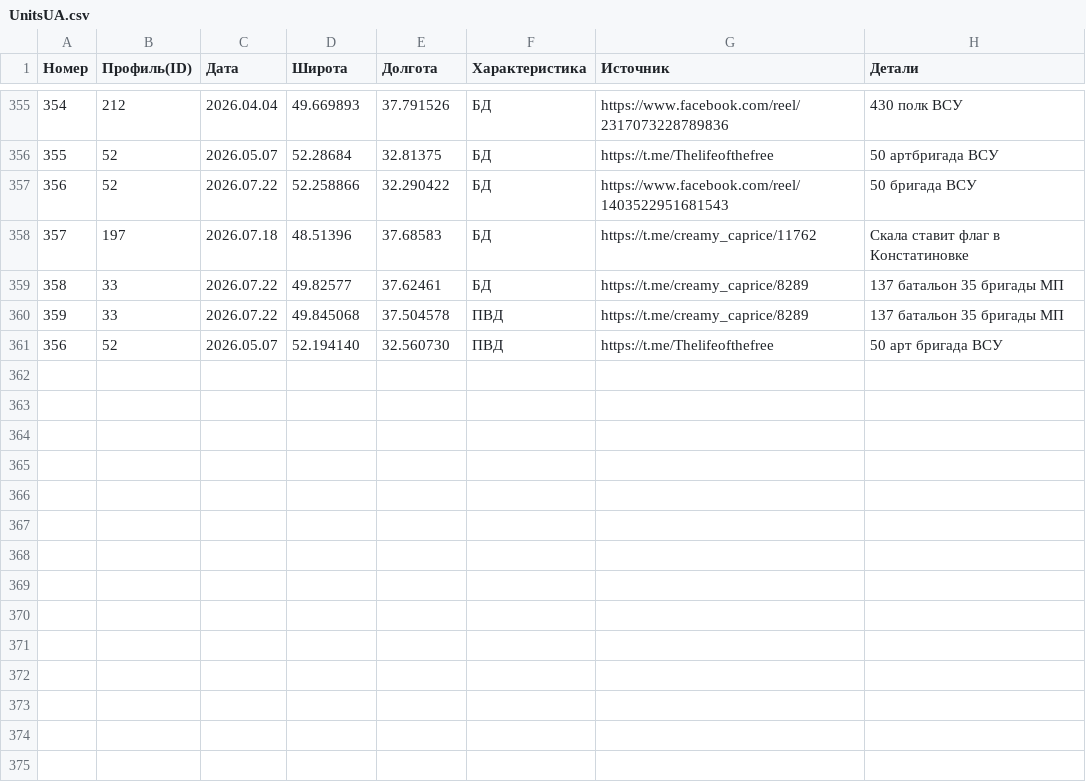
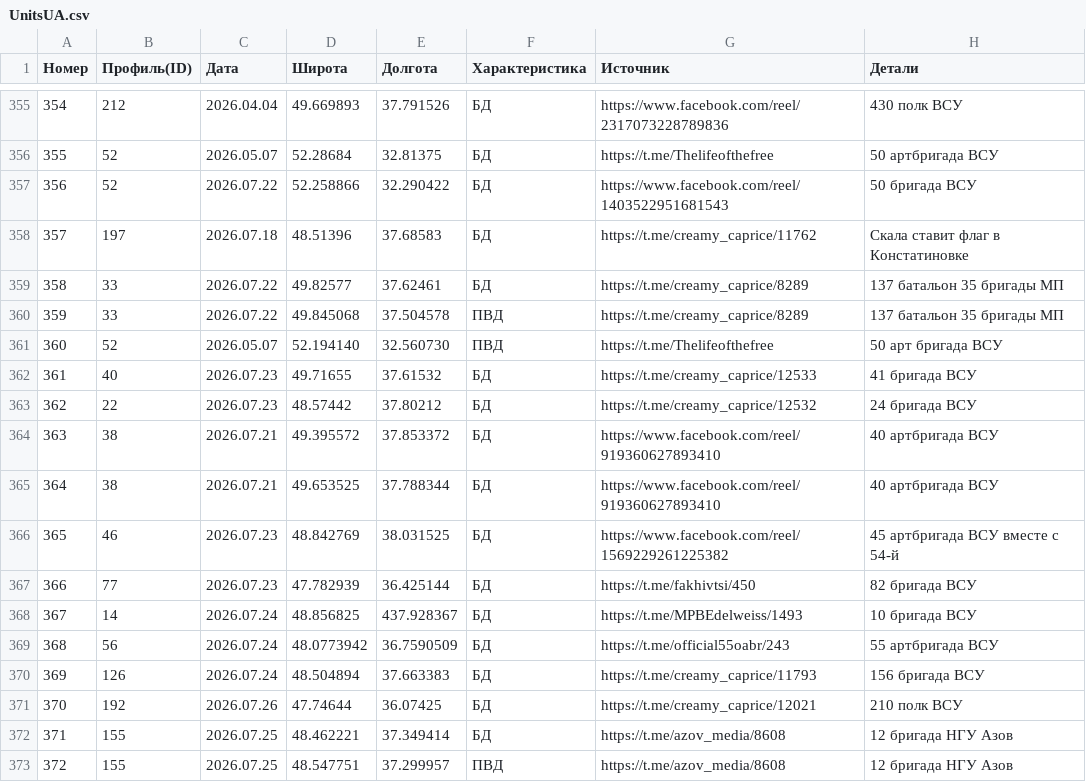
Before and after one commit to creamy-caprice/dataviewer, a CSV file: kml/Geolocations/UnitsUA.csv, drawn as a sheet; only a part is shown, gaps mark what is left out; the diff names each change by its address in the sheet, - before the commit and + after, or states it on an @@ line.

```diff
--- a/kml/Geolocations/UnitsUA.csv
+++ b/kml/Geolocations/UnitsUA.csv
@@ column A (Номер) renumbered in row 361 @@
+row 362: 361 | 40 | 2026.07.23 | 49.71655 | 37.61532 | БД | https://t.me/creamy_caprice/12533 | 41 бригада ВСУ
+row 363: 362 | 22 | 2026.07.23 | 48.57442 | 37.80212 | БД | https://t.me/creamy_caprice/12532 | 24 бригада ВСУ
+row 364: 363 | 38 | 2026.07.21 | 49.395572 | 37.853372 | БД | https://www.facebook.com/reel/919360627893410 | 40 артбригада ВСУ
+row 365: 364 | 38 | 2026.07.21 | 49.653525 | 37.788344 | БД | https://www.facebook.com/reel/919360627893410 | 40 артбригада ВСУ
+row 366: 365 | 46 | 2026.07.23 | 48.842769 | 38.031525 | БД | https://www.facebook.com/reel/1569229261225382 | 45 артбригада ВСУ вместе с 54-й
+row 367: 366 | 77 | 2026.07.23 | 47.782939 | 36.425144 | БД | https://t.me/fakhivtsi/450 | 82 бригада ВСУ
+row 368: 367 | 14 | 2026.07.24 | 48.856825 | 437.928367 | БД | https://t.me/MPBEdelweiss/1493 | 10 бригада ВСУ
+row 369: 368 | 56 | 2026.07.24 | 48.0773942 | 36.7590509 | БД | https://t.me/official55oabr/243 | 55 артбригада ВСУ
+row 370: 369 | 126 | 2026.07.24 | 48.504894 | 37.663383 | БД | https://t.me/creamy_caprice/11793 | 156 бригада ВСУ
+row 371: 370 | 192 | 2026.07.26 | 47.74644 | 36.07425 | БД | https://t.me/creamy_caprice/12021 | 210 полк ВСУ
+row 372: 371 | 155 | 2026.07.25 | 48.462221 | 37.349414 | БД | https://t.me/azov_media/8608 | 12 бригада НГУ Азов
+row 373: 372 | 155 | 2026.07.25 | 48.547751 | 37.299957 | ПВД | https://t.me/azov_media/8608 | 12 бригада НГУ Азов
```
Also changed, not shown: 1 other file.
